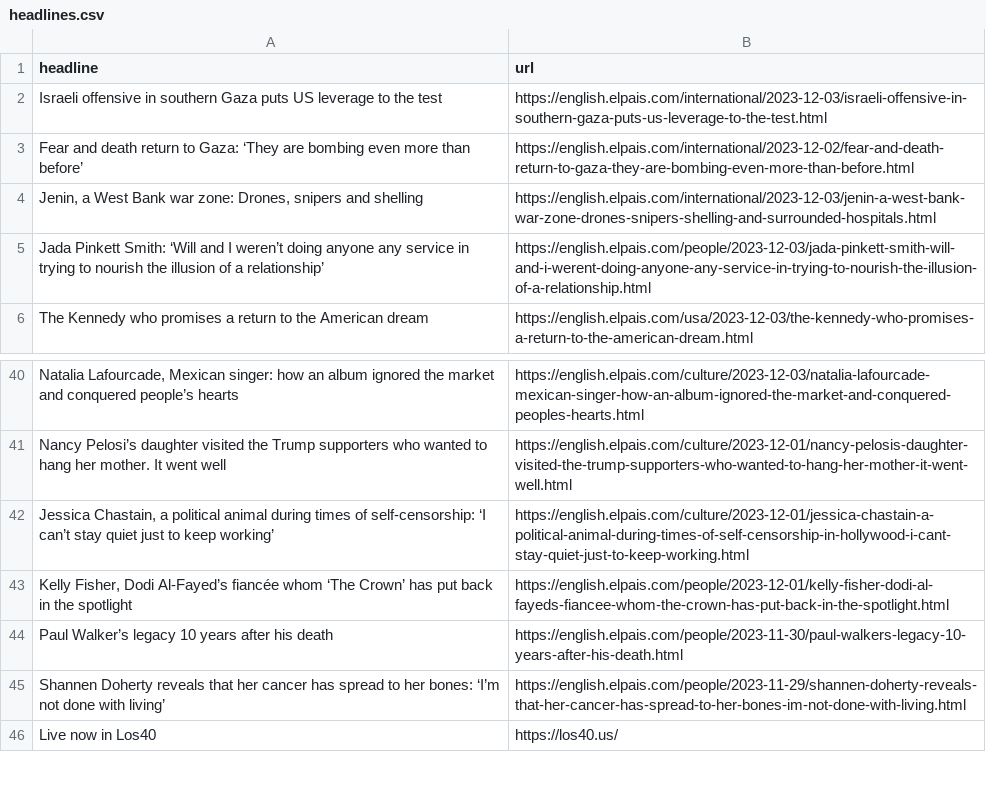
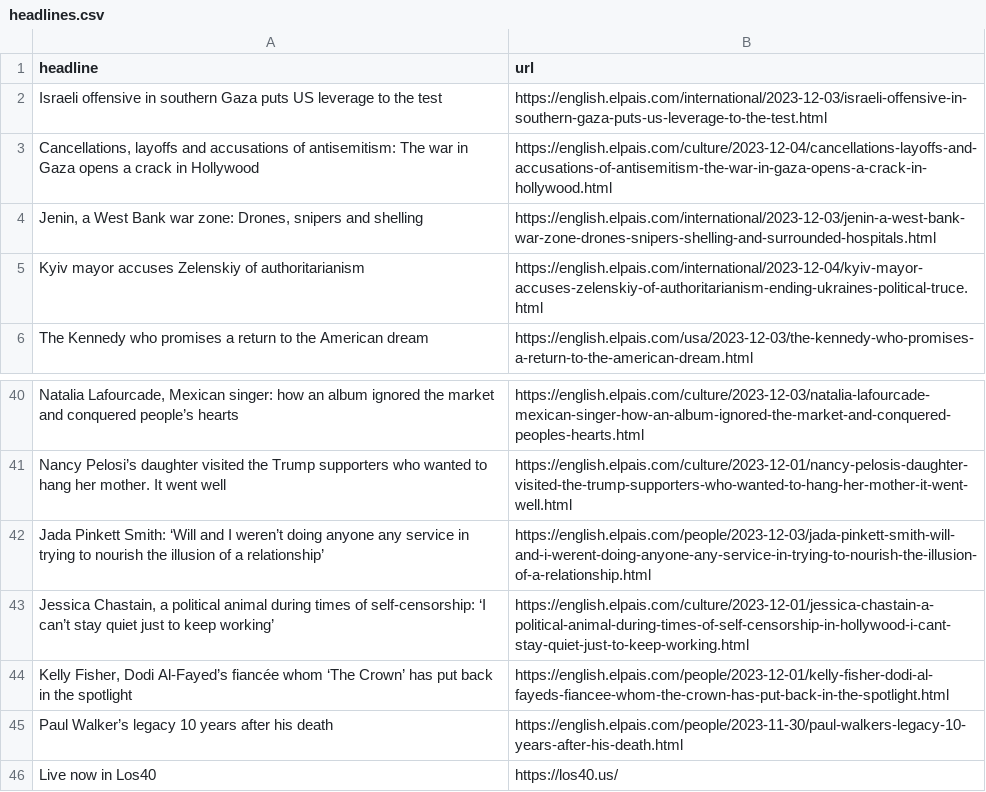
Before and after one commit to dlaiu/headlines-scraper, a CSV file: headlines.csv, drawn as a sheet; only a part is shown, gaps mark what is left out; removed rows and columns are numbered as before the commit, all else as after; the diff names each change by its address in the sheet, - before the commit and + after, or states it on an @@ line.

```diff
--- a/headlines.csv
+++ b/headlines.csv
-row 3: Fear and death return to Gaza: ‘They are bombing even more than before’ | https://english.elpais.com/international/2023-12-02/fear-and-death-return-to-gaza-they-are-bombing-even-more-than-before.html
+row 3: Cancellations, layoffs and accusations of antisemitism: The war in Gaza opens a crack in Hollywood | https://english.elpais.com/culture/2023-12-04/cancellations-layoffs-and-accusations-of-antisemitism-the-war-in-gaza-opens-a-crack-in-hollywood.html
+row 5: Kyiv mayor accuses Zelenskiy of authoritarianism | https://english.elpais.com/international/2023-12-04/kyiv-mayor-accuses-zelenskiy-of-authoritarianism-ending-ukraines-political-truce.html
@@ row 5 moved to row 42: Jada Pinkett Smith: ‘Will and I weren’t … @@
-row 45: Shannen Doherty reveals that her cancer has spread to her bones: ‘I’m not done with living’ | https://english.elpais.com/people/2023-11-29/shannen-doherty-reveals-that-her-cancer-has-spread-to-her-bones-im-not-done-with-living.html
```
